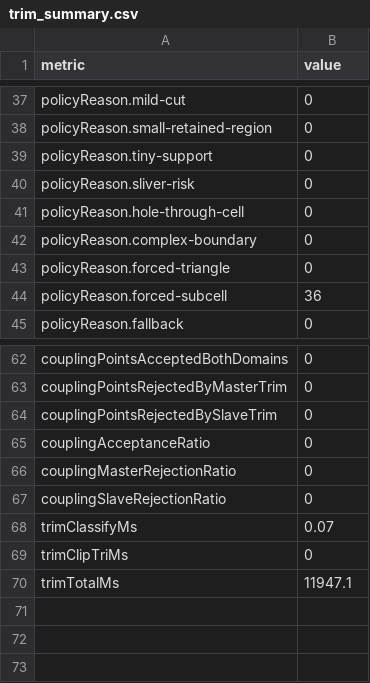
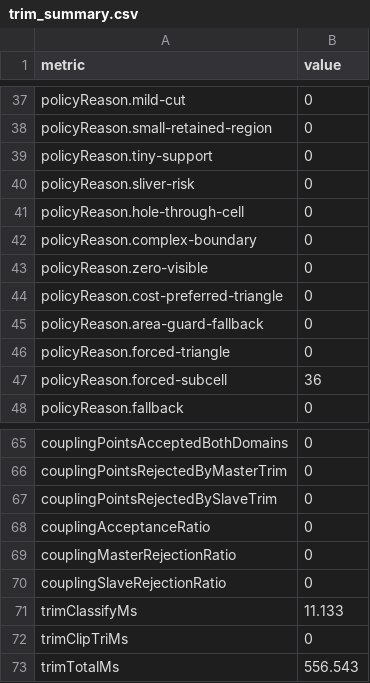
Before and after one commit to yaluji123/TrimMask-trimmed-shell-IGA, a CSV file: data/trim_diagnostics/triangle_line/fixed_subcell/trim_summary.csv, drawn as a sheet; only a part is shown, gaps mark what is left out.

```diff
--- a/data/trim_diagnostics/triangle_line/fixed_subcell/trim_summary.csv
+++ b/data/trim_diagnostics/triangle_line/fixed_subcell/trim_summary.csv
@@ -42,2 +42,5 @@ policyReason.hole-through-cell,0
 policyReason.complex-boundary,0
+policyReason.zero-visible,0
+policyReason.cost-preferred-triangle,0
+policyReason.area-guard-fallback,0
 policyReason.forced-triangle,0
@@ -67,4 +70,4 @@ couplingMasterRejectionRatio,0
 couplingSlaveRejectionRatio,0
-trimClassifyMs,0.07
+trimClassifyMs,11.133
 trimClipTriMs,0
-trimTotalMs,11947.1
+trimTotalMs,556.543
```
Also changed, not shown: data/trim_diagnostics/triangle_line/fixed_subcell/trim_cell_diagnostics.csv, data/trim_diagnostics/triangle_line/fixed_triangle/trim_cell_diagnostics.csv, 40 other files.
